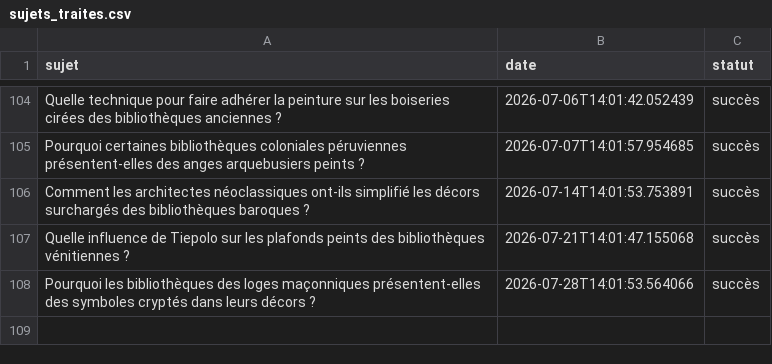
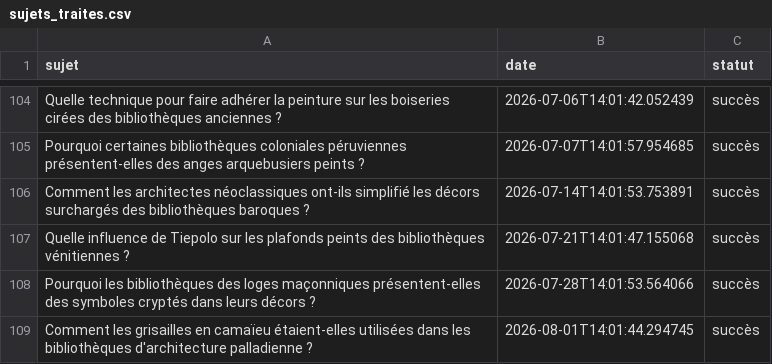
Before and after one commit to Metalosmose21/Biblioth-que-1, a CSV file: sujets_traites.csv, drawn as a sheet; only a part is shown, gaps mark what is left out.

```diff
--- a/sujets_traites.csv
+++ b/sujets_traites.csv
@@ -108 +108,2 @@ Quelle influence de Tiepolo sur les plafonds peints des bibliothèques vénitien
 Pourquoi les bibliothèques des loges maçonniques présentent-elles des symboles cryptés dans leurs décors ?,2026-07-28T14:01:53.564066,succès
+Comment les grisailles en camaïeu étaient-elles utilisées dans les bibliothèques d'architecture palladienne ?,2026-08-01T14:01:44.294745,succès
```
Also changed, not shown: sujets.csv.
